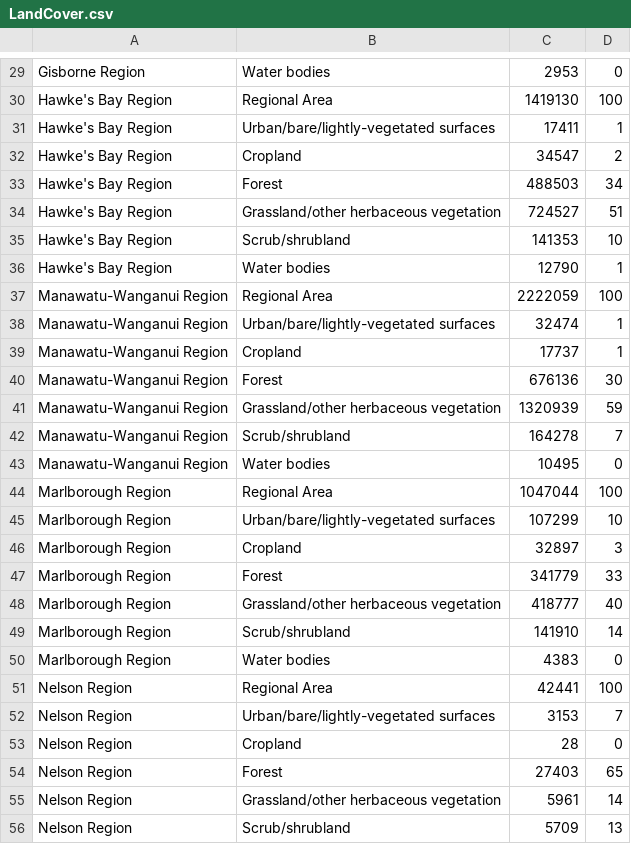
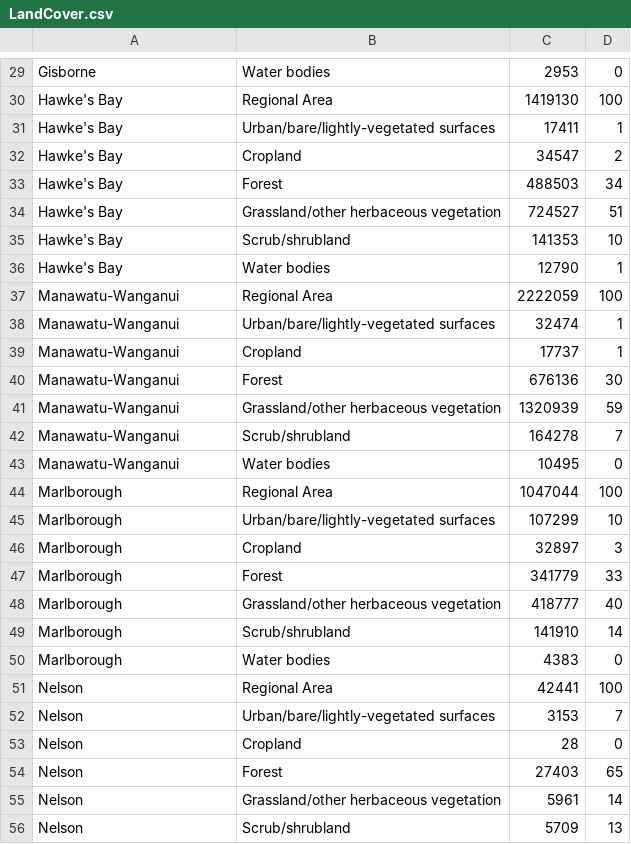
Before and after one commit to koyawase/TeamFunMakers, a CSV file: LandCover.csv, drawn as a sheet; only a part is shown, gaps mark what is left out; the diff covers the shown part only; the diff names each change by its address in the sheet, - before the commit and + after, or states it on an @@ line.

```diff
--- a/LandCover.csv
+++ b/LandCover.csv
-A29: Gisborne Region
+A29: Gisborne
-A30:A36: Hawke's Bay Region
+A30:A36: Hawke's Bay
-A37:A43: Manawatu-Wanganui Region
+A37:A43: Manawatu-Wanganui
-A44:A50: Marlborough Region
+A44:A50: Marlborough
-A51:A56: Nelson Region
+A51:A56: Nelson
```
Also changed, not shown: 1 added row, 1 removed row and 84 edited cells elsewhere in this file.
